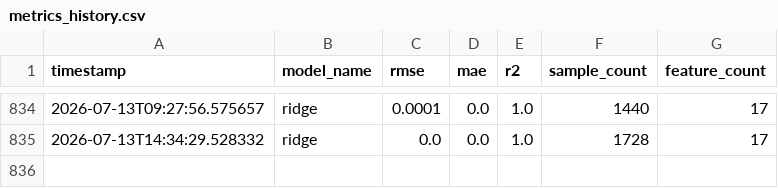
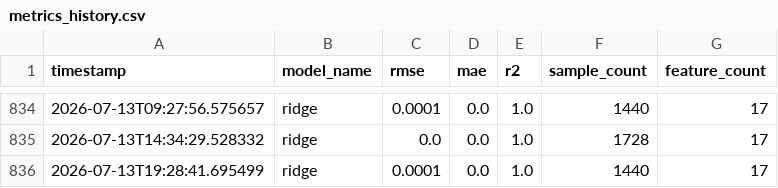
Before and after one commit to MuzzammilIdrees/AQI-Predictor, a CSV file: reports/metrics_history.csv, drawn as a sheet; only a part is shown, gaps mark what is left out; the diff names each change by its address in the sheet, - before the commit and + after, or states it on an @@ line.

```diff
--- a/reports/metrics_history.csv
+++ b/reports/metrics_history.csv
+row 836: 2026-07-13T19:28:41.695499 | ridge | 0.0001 | 0.0 | 1.0 | 1440 | 17
```
